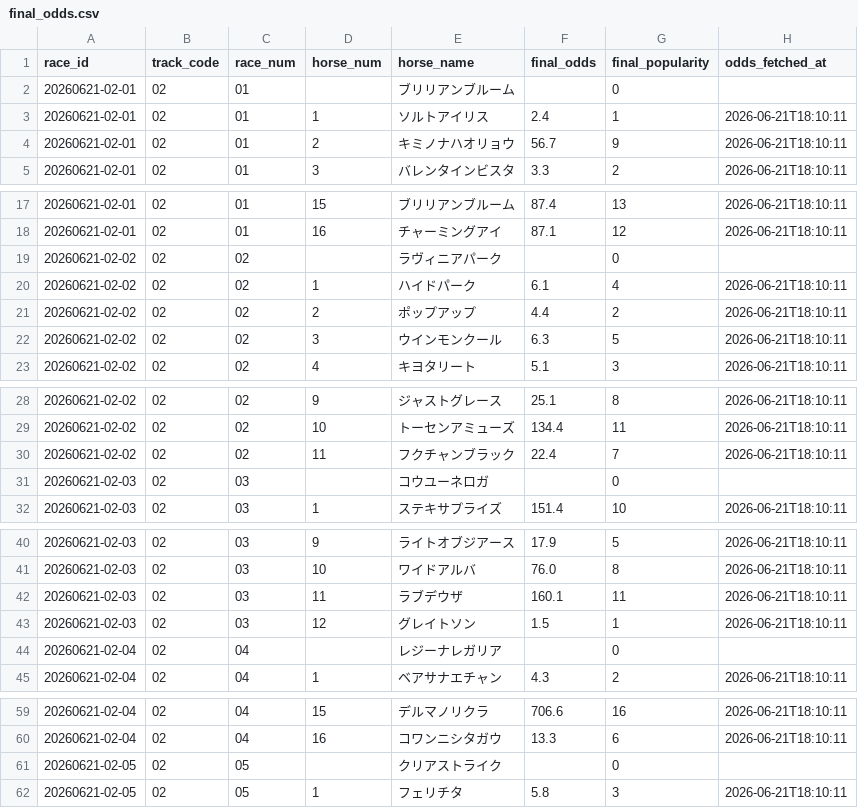
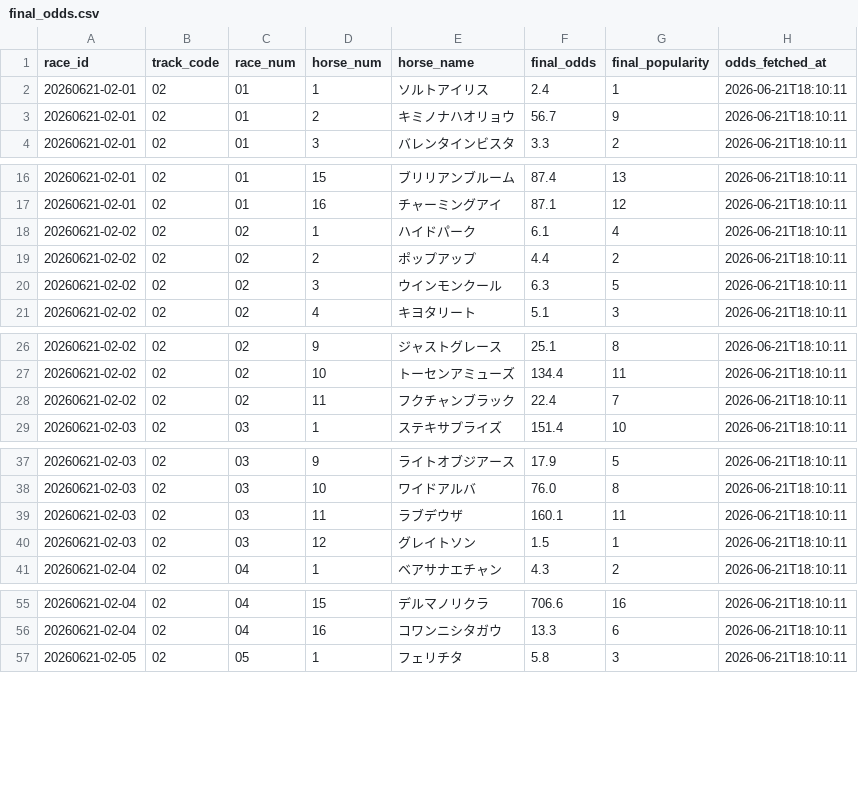
Before and after one commit to K-takeuchi0810/keiba-yosou, a CSV file: data/results/2026-06-21/final_odds.csv, drawn as a sheet; only a part is shown, gaps mark what is left out; the diff covers the shown part only.

Commit message:
data/results: regenerate 20260712+20260621 with fixed builder (provenance stamped)

```diff
--- a/data/results/2026-06-21/final_odds.csv
+++ b/data/results/2026-06-21/final_odds.csv
@@ -1,3 +1,2 @@
 race_id,track_code,race_num,horse_num,horse_name,final_odds,final_popularity,odds_fetched_at
-20260621-02-01,02,01,,ブリリアンブルーム,,0,
 20260621-02-01,02,01,1,ソルトアイリス,2.4,1,2026-06-21T18:10:11
@@ -18,3 +17,2 @@ race_id,track_code,race_num,horse_num,horse_name,final_odds,final_popularity,odd
 20260621-02-01,02,01,16,チャーミングアイ,87.1,12,2026-06-21T18:10:11
-20260621-02-02,02,02,,ラヴィニアパーク,,0,
 20260621-02-02,02,02,1,ハイドパーク,6.1,4,2026-06-21T18:10:11
@@ -30,3 +28,2 @@ race_id,track_code,race_num,horse_num,horse_name,final_odds,final_popularity,odd
 20260621-02-02,02,02,11,フクチャンブラック,22.4,7,2026-06-21T18:10:11
-20260621-02-03,02,03,,コウユーネロガ,,0,
 20260621-02-03,02,03,1,ステキサプライズ,151.4,10,2026-06-21T18:10:11
@@ -43,3 +40,2 @@ race_id,track_code,race_num,horse_num,horse_name,final_odds,final_popularity,odd
 20260621-02-03,02,03,12,グレイトソン,1.5,1,2026-06-21T18:10:11
-20260621-02-04,02,04,,レジーナレガリア,,0,
 20260621-02-04,02,04,1,ベアサナエチャン,4.3,2,2026-06-21T18:10:11
@@ -60,3 +56,2 @@ race_id,track_code,race_num,horse_num,horse_name,final_odds,final_popularity,odd
 20260621-02-04,02,04,16,コワンニシタガウ,13.3,6,2026-06-21T18:10:11
-20260621-02-05,02,05,,クリアストライク,,0,
 20260621-02-05,02,05,1,フェリチタ,5.8,3,2026-06-21T18:10:11
```
Also changed, not shown: 31 removed rows elsewhere in this file, data/results/2026-06-21/evaluation_summary.csv, data/results/2026-06-21/payouts.csv, 12 other files.
